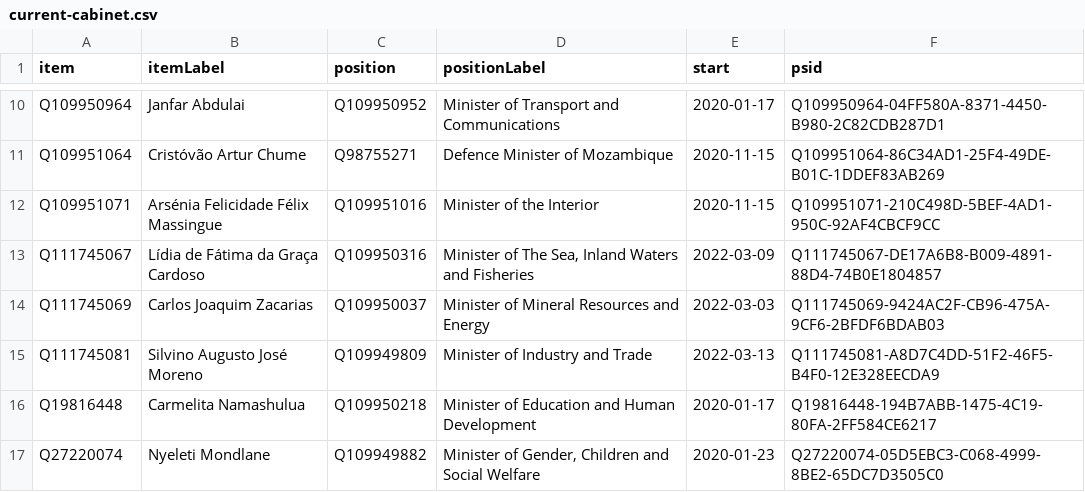
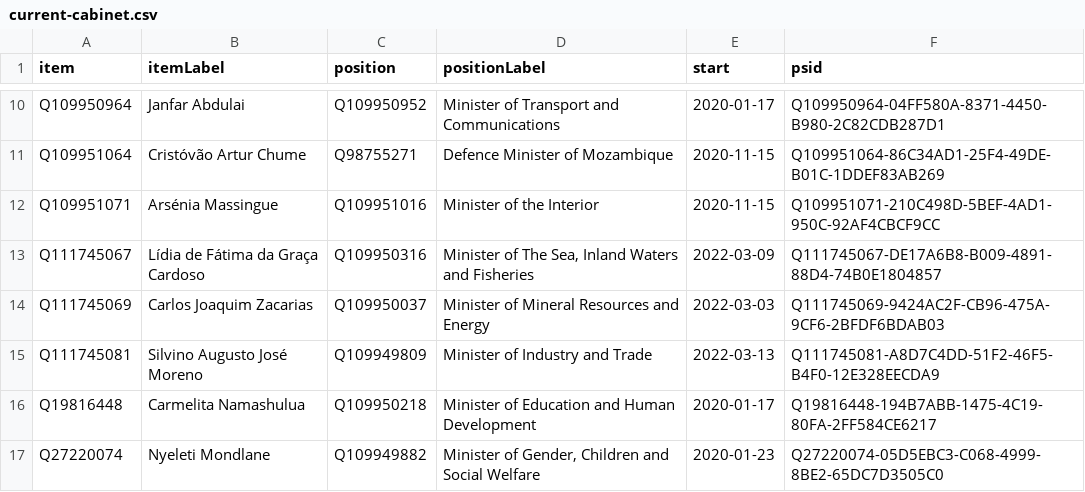
Before and after one commit to every-politician-scrapers/mozambique, a CSV file: wikidata/results/current-cabinet.csv, drawn as a sheet; only a part is shown, gaps mark what is left out.

Commit message:
Run SPARQL queries

```diff
--- a/wikidata/results/current-cabinet.csv
+++ b/wikidata/results/current-cabinet.csv
@@ -11,3 +11,3 @@ Q109950964,Janfar Abdulai,Q109950952,Minister of Transport and Communications,20
 Q109951064,Cristóvão Artur Chume,Q98755271,Defence Minister of Mozambique,2020-11-15,Q109951064-86C34AD1-25F4-49DE-B01C-1DDEF83AB269
-Q109951071,Arsénia Felicidade Félix Massingue,Q109951016,Minister of the Interior,2020-11-15,Q109951071-210C498D-5BEF-4AD1-950C-92AF4CBCF9CC
+Q109951071,Arsénia Massingue,Q109951016,Minister of the Interior,2020-11-15,Q109951071-210C498D-5BEF-4AD1-950C-92AF4CBCF9CC
 Q111745067,Lídia de Fátima da Graça Cardoso,Q109950316,"Minister of The Sea, Inland Waters and Fisheries",2022-03-09,Q111745067-DE17A6B8-B009-4891-88D4-74B0E1804857
```
